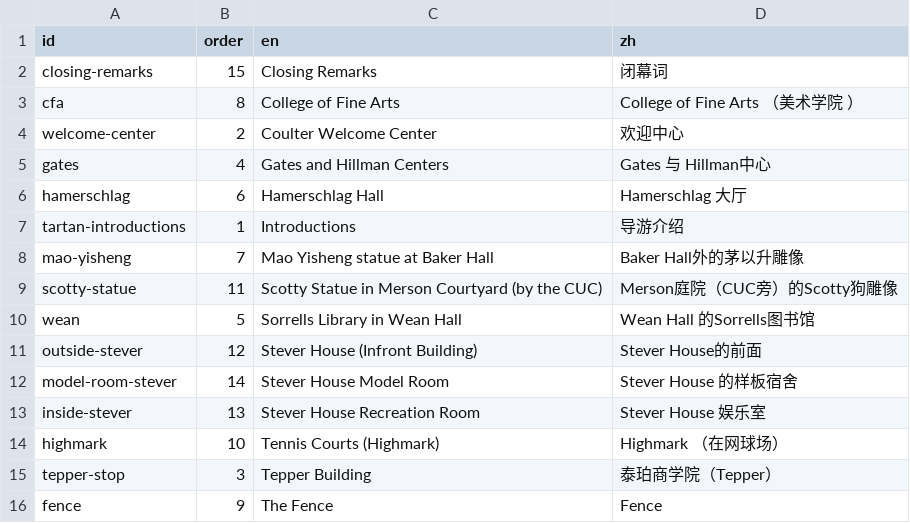
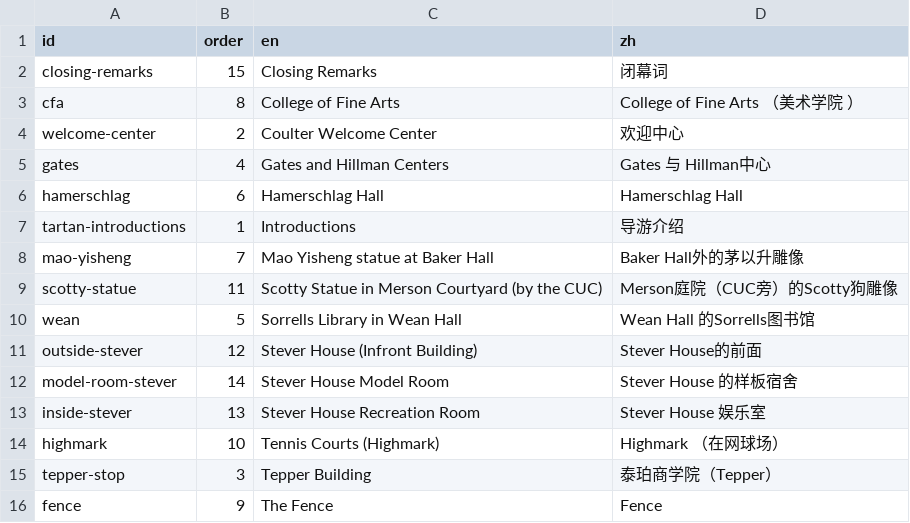
Before and after one commit to YuheMa702/multilingual-CMU-tour, a TSV file: public/content/metadata/stops.tsv, drawn as a sheet.

Commit message:
Update stops.tsv

```diff
--- a/public/content/metadata/stops.tsv
+++ b/public/content/metadata/stops.tsv
@@ -5,3 +5,3 @@ welcome-center	2	Coulter Welcome Center	欢迎中心
 gates	4	Gates and Hillman Centers	Gates 与 Hillman中心
-hamerschlag	6	Hamerschlag Hall	Hamerschlag 大厅
+hamerschlag	6	Hamerschlag Hall	Hamerschlag Hall
 tartan-introductions	1	Introductions	导游介绍
```
